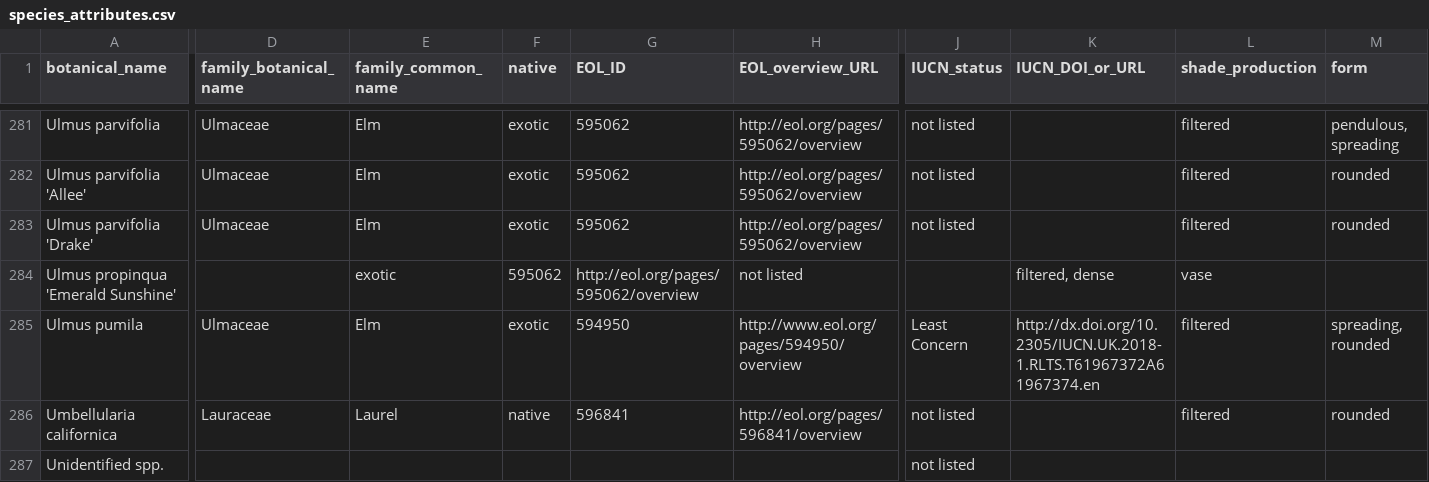
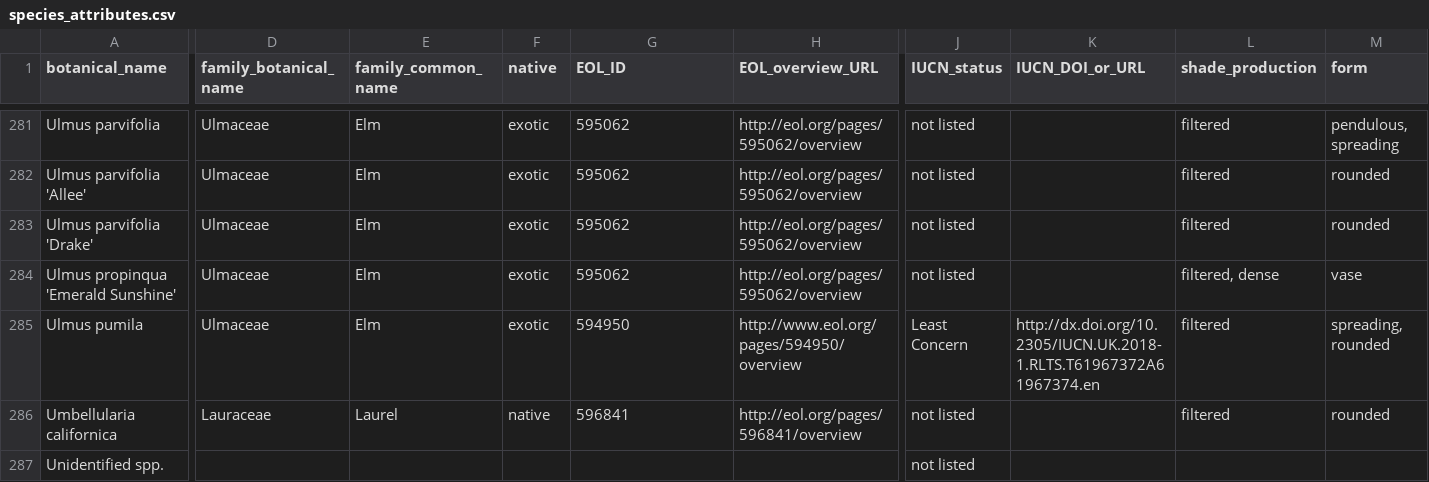
Before and after one commit to Public-Tree-Map/public-tree-map-data-pipeline, a CSV file: data/species_attributes.csv, drawn as a sheet; only a part is shown, gaps mark what is left out; the diff names each change by its address in the sheet, - before the commit and + after, or states it on an @@ line.

Commit message:
add fields for Ulmus propinqua 'Emerald Sunshine'

```diff
--- a/data/species_attributes.csv
+++ b/data/species_attributes.csv
-D284 (family_botanical_name): (empty)
+D284 (family_botanical_name): Ulmaceae
-E284 (family_common_name): exotic
+E284 (family_common_name): Elm
-F284 (native): 595062
+F284 (native): exotic
-G284 (EOL_ID): http://eol.org/pages/595062/overview
+G284 (EOL_ID): 595062
-H284 (EOL_overview_URL): not listed
+H284 (EOL_overview_URL): http://eol.org/pages/595062/overview
-J284 (IUCN_status): (empty)
+J284 (IUCN_status): not listed
-K284 (IUCN_DOI_or_URL): filtered, dense
+K284 (IUCN_DOI_or_URL): (empty)
-L284 (shade_production): vase
+L284 (shade_production): filtered, dense
-M284 (form): (empty)
+M284 (form): vase
```
